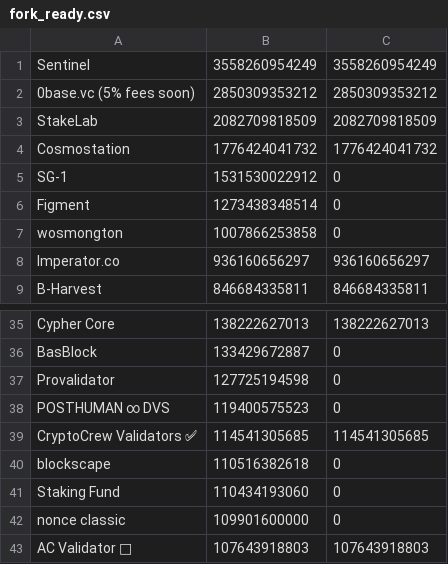
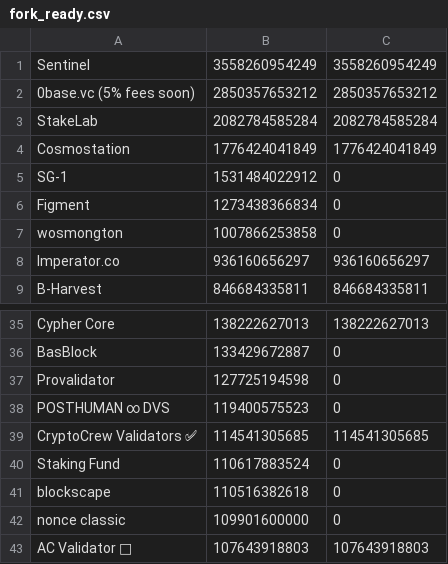
Before and after one commit to UnityChaos/OsmosisData, a CSV file: fork_ready.csv, drawn as a sheet; only a part is shown, gaps mark what is left out.

Commit message:
update

```diff
--- a/fork_ready.csv
+++ b/fork_ready.csv
@@ -1,7 +1,7 @@
 Sentinel, 3558260954249, 3558260954249
-0base.vc (5% fees soon), 2850309353212, 2850309353212
-StakeLab, 2082709818509, 2082709818509
-Cosmostation, 1776424041732, 1776424041732
-SG-1, 1531530022912, 0
-Figment, 1273438348514, 0
+0base.vc (5% fees soon), 2850357653212, 2850357653212
+StakeLab, 2082784585284, 2082784585284
+Cosmostation, 1776424041849, 1776424041849
+SG-1, 1531484022912, 0
+Figment, 1273438366834, 0
 wosmongton, 1007866253858, 0
@@ -39,4 +39,4 @@ POSTHUMAN ∞ DVS, 119400575523, 0
 CryptoCrew Validators ✅, 114541305685, 114541305685
+Staking Fund, 110617883524, 0
 blockscape, 110516382618, 0
-Staking Fund, 110434193060, 0
 nonce classic, 109901600000, 0
```
